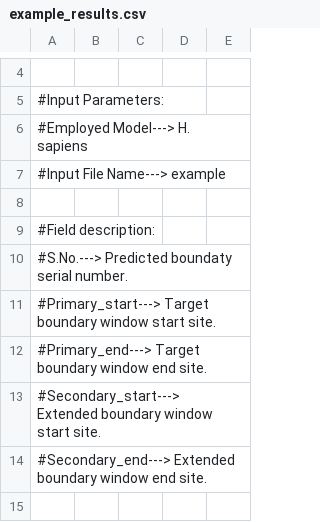
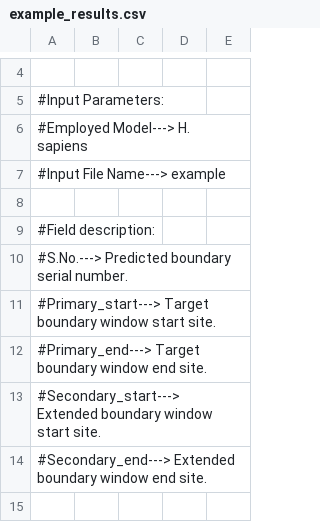
Before and after one commit to rnsharma478/ChemEXIN, a CSV file: results/example_results.csv, drawn as a sheet; only a part is shown, gaps mark what is left out.

Commit message:
Update example_results.csv

```diff
--- a/results/example_results.csv
+++ b/results/example_results.csv
@@ -9,3 +9,3 @@
 #Field description:
-#S.No.---> Predicted boundaty serial number.
+#S.No.---> Predicted boundary serial number.
 #Primary_start---> Target boundary window start site.
```
